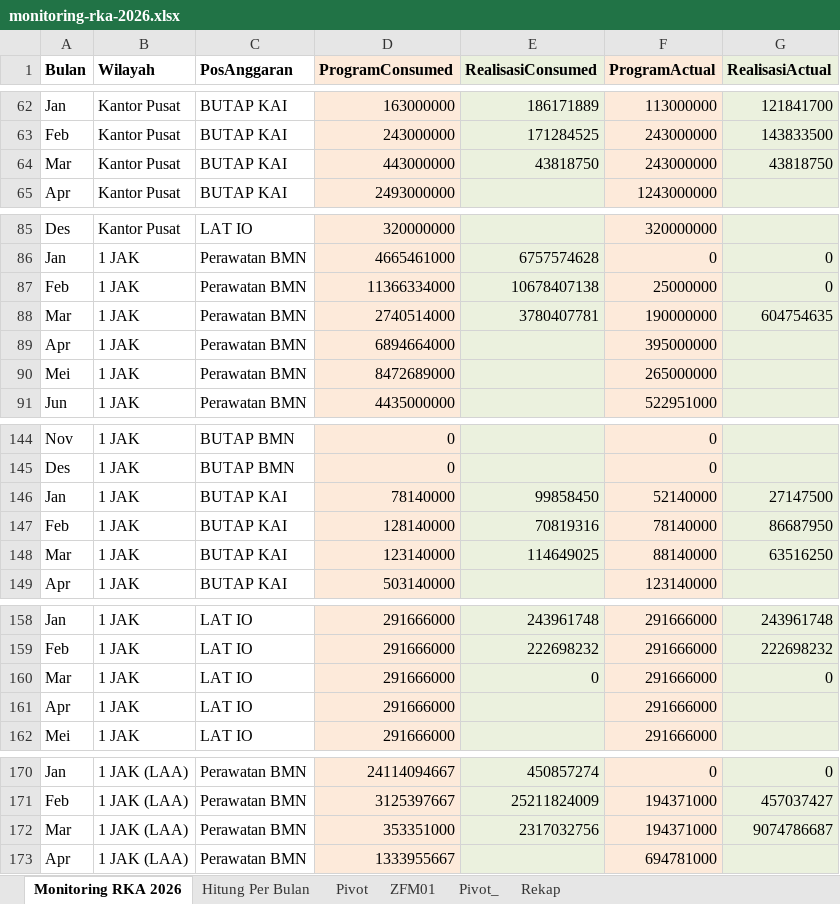
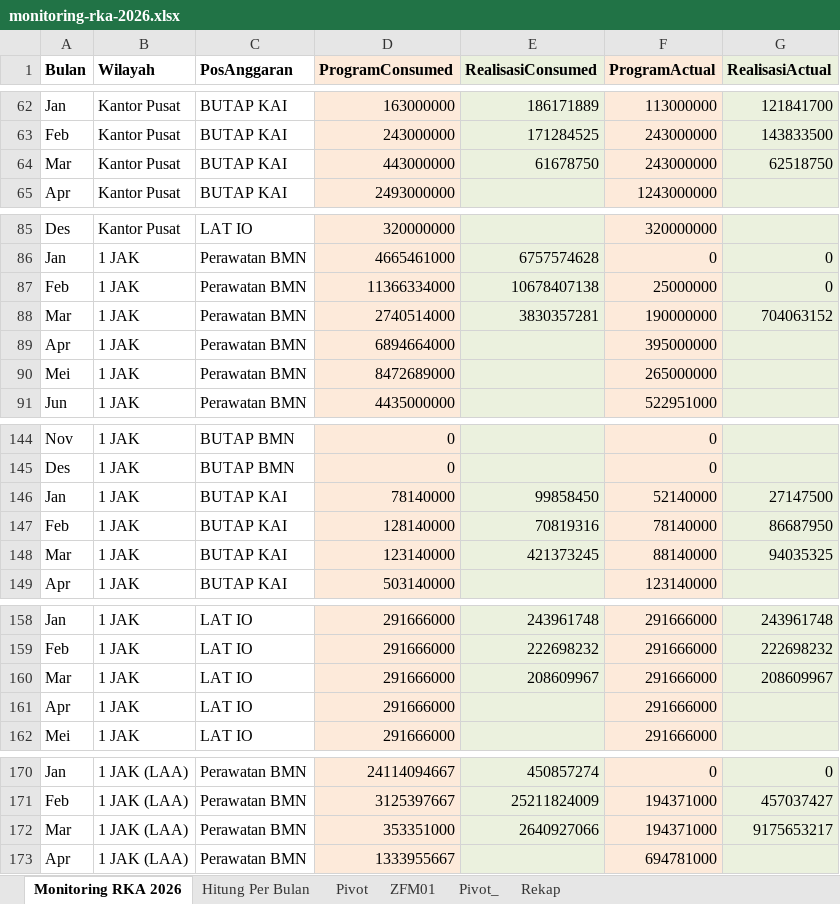
Before and after one commit to sanusizulfirmanlubis/mb52-data, an Excel workbook: data/monitoring-rka-2026.xlsx, sheet Monitoring RKA 2026, drawn as a sheet; only a part is shown, gaps mark what is left out; values as stored, in another font and other column widths than the file's, no borders; the diff covers the shown part only; the diff names each change by its address in the sheet, - before the commit and + after, or states it on an @@ line.

Commit message:
Update monitoring RKA 2026 dari web

```diff
--- a/data/monitoring-rka-2026.xlsx (sheet Monitoring RKA 2026)
+++ b/data/monitoring-rka-2026.xlsx (sheet Monitoring RKA 2026)
-E64 (RealisasiConsumed): 43818750
+E64 (RealisasiConsumed): 61678750
-G64 (RealisasiActual): 43818750
+G64 (RealisasiActual): 62518750
-E88 (RealisasiConsumed): 3780407781
+E88 (RealisasiConsumed): 3830357281
-G88 (RealisasiActual): 604754635
+G88 (RealisasiActual): 704063152
-E148 (RealisasiConsumed): 114649025
+E148 (RealisasiConsumed): 421373245
-G148 (RealisasiActual): 63516250
+G148 (RealisasiActual): 94035325
-E160 (RealisasiConsumed): 0
+E160 (RealisasiConsumed): 208609967
-G160 (RealisasiActual): 0
+G160 (RealisasiActual): 208609967
-E172 (RealisasiConsumed): 2317032756
+E172 (RealisasiConsumed): 2640927066
-G172 (RealisasiActual): 9074786687
+G172 (RealisasiActual): 9175653217
```
Also changed, not shown: 59 edited cells elsewhere in this sheet, sheet ZFM01, sheet Rekap, sheet Pivot_, sheet Hitung Per Bulan, hidden cells.
